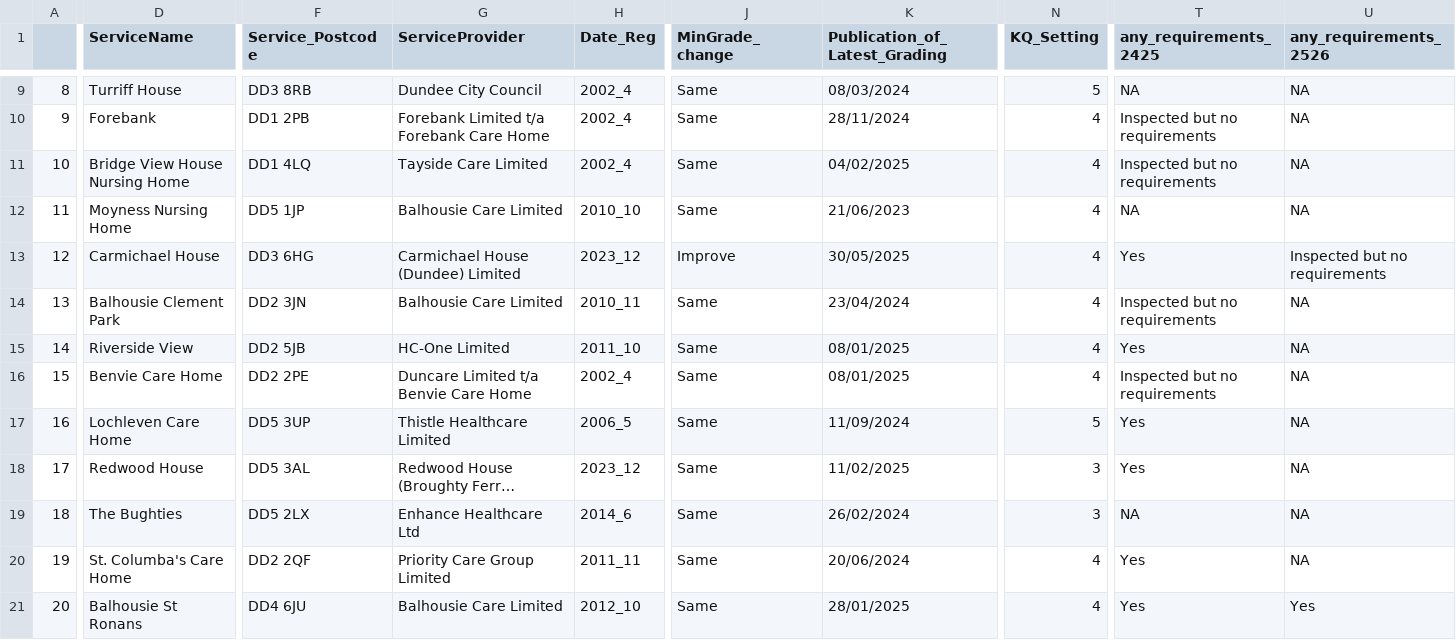
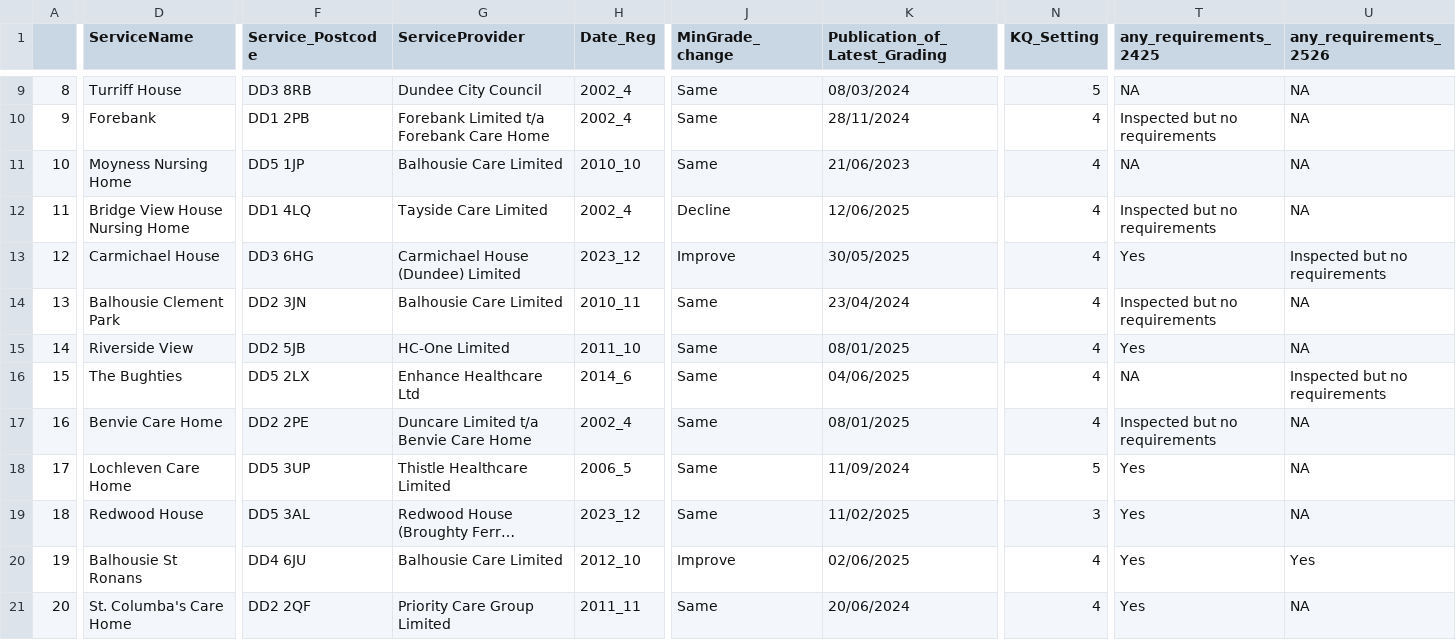
Before and after one commit to DCTdatateam/CI, a CSV file: data/report/dundee_care_homes.csv, drawn as a sheet; only a part is shown, gaps mark what is left out; long unchanged cells end in …; removed rows and columns are numbered as before the commit, all else as after; rows hold the shown columns only; the diff covers the shown part only; the diff names each change by its address in the sheet, - before the commit and + after, or states it on an @@ line.

```diff
--- a/data/report/dundee_care_homes.csv
+++ b/data/report/dundee_care_homes.csv
-row 11: 10 | Bridge View House Nursing Home | DD1 4LQ | Tayside Care Limited | 2002_4 | Same | 04/02/2025 | 4 | Inspected but no requirements | NA
@@ column A renumbered between rows 11 and 21 @@
+row 12: 11 | Bridge View House Nursing Home | DD1 4LQ | Tayside Care Limited | 2002_4 | Decline | 12/06/2025 | 4 | Inspected but no requirements | NA
+row 16: 15 | The Bughties | DD5 2LX | Enhance Healthcare Ltd | 2014_6 | Same | 04/06/2025 | 4 | NA | Inspected but no requirements
-D20 (ServiceName): The Bughties
+D20 (ServiceName): Balhousie St Ronans
-F20 (Service_Postcode): DD5 2LX
+F20 (Service_Postcode): DD4 6JU
-G20 (ServiceProvider): Enhance Healthcare Ltd
+G20 (ServiceProvider): Balhousie Care Limited
-H20 (Date_Reg): 2014_6
+H20 (Date_Reg): 2012_10
-J20 (MinGrade_change): Same
+J20 (MinGrade_change): Improve
-K20 (Publication_of_Latest_Grading): 26/02/2024
+K20 (Publication_of_Latest_Grading): 02/06/2025
-N20 (KQ_Setting): 3
+N20 (KQ_Setting): 4
-T20 (any_requirements_2425): NA
+T20 (any_requirements_2425): Yes
-U20 (any_requirements_2526): NA
+U20 (any_requirements_2526): Yes
-row 21: 20 | Balhousie St Ronans | DD4 6JU | Balhousie Care Limited | 2012_10 | Same | 28/01/2025 | 4 | Yes | Yes
```
Also changed, not shown: 4 edited cells elsewhere in this file, data/report/Aberdeen_nursery.csv, data/report/care_home_averages.csv, 10 other files.
